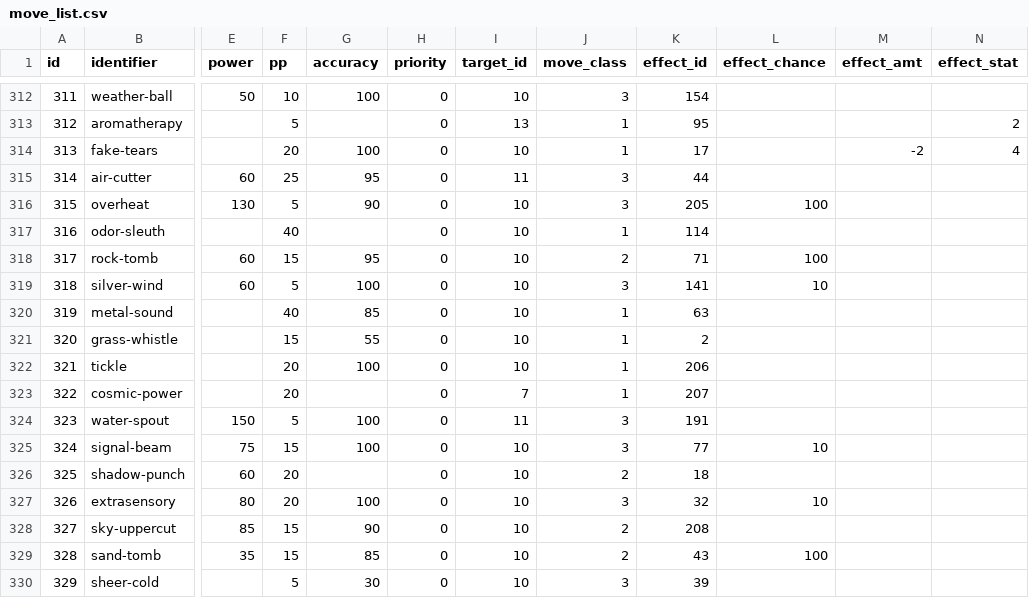
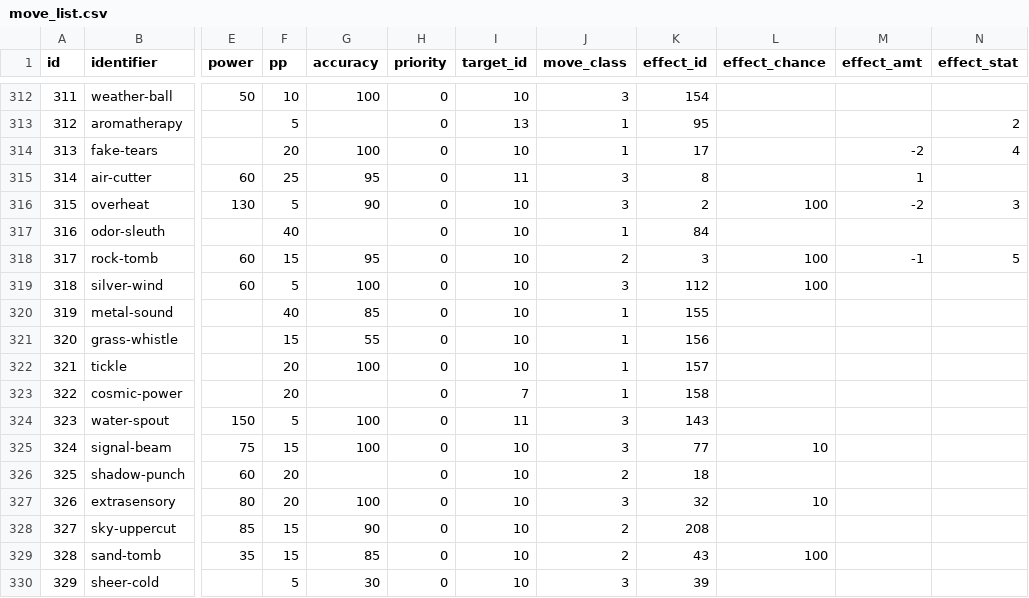
Before and after one commit to hiimvincent/poke-battle-sim, a CSV file: csv/move_list.csv, drawn as a sheet; only a part is shown, gaps mark what is left out; the diff names each change by its address in the sheet, - before the commit and + after, or states it on an @@ line.

Commit message:
Added moves 314 to 323

```diff
--- a/csv/move_list.csv
+++ b/csv/move_list.csv
-K315 (effect_id): 44
+K315 (effect_id): 8
-M315 (effect_amt): (empty)
+M315 (effect_amt): 1
-K316 (effect_id): 205
+K316 (effect_id): 2
-M316 (effect_amt): (empty)
+M316 (effect_amt): -2
-N316 (effect_stat): (empty)
+N316 (effect_stat): 3
-K317 (effect_id): 114
+K317 (effect_id): 84
-K318 (effect_id): 71
+K318 (effect_id): 3
-M318 (effect_amt): (empty)
+M318 (effect_amt): -1
-N318 (effect_stat): (empty)
+N318 (effect_stat): 5
-K319 (effect_id): 141
+K319 (effect_id): 112
-L319 (effect_chance): 10
+L319 (effect_chance): 100
-K320 (effect_id): 63
+K320 (effect_id): 155
-K321 (effect_id): 2
+K321 (effect_id): 156
-K322 (effect_id): 206
+K322 (effect_id): 157
-K323 (effect_id): 207
+K323 (effect_id): 158
-K324 (effect_id): 191
+K324 (effect_id): 143
```
Also changed, not shown: 3 other files.
